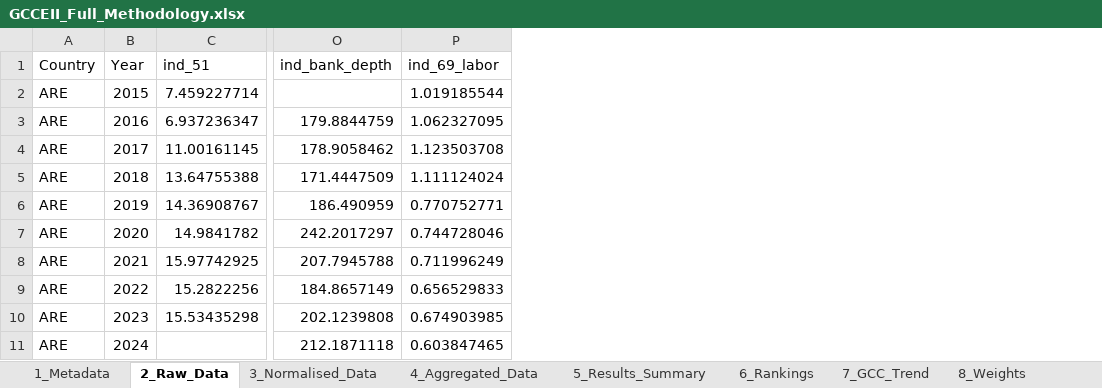
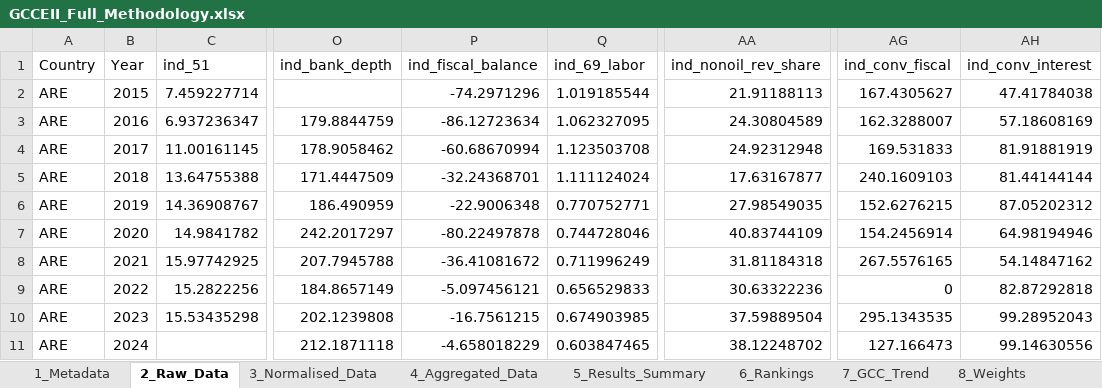
Before and after one commit to karimanninen/gcc_eii_beta, an Excel workbook: output/GCCEII_Full_Methodology.xlsx, sheet 2_Raw_Data, drawn as a sheet; only a part is shown, gaps mark what is left out; values as stored, in another font and other column widths than the file's, no borders; the diff names each change by its address in the sheet, - before the commit and + after, or states it on an @@ line.

```diff
--- a/output/GCCEII_Full_Methodology.xlsx (sheet 2_Raw_Data)
+++ b/output/GCCEII_Full_Methodology.xlsx (sheet 2_Raw_Data)
+column P (ind_fiscal_balance), rows 2-11: -74.2971296 | -86.12723634 | -60.68670994 | -32.24368701 | -22.9006348 | -80.22497878 | -36.41081672 | -5.097456121 | -16.7561215 | -4.658018229
+column AA (ind_nonoil_rev_share), rows 2-11: 21.91188113 | 24.30804589 | 24.92312948 | 17.63167877 | 27.98549035 | 40.83744109 | 31.81184318 | 30.63322236 | 37.59889504 | 38.12248702
+column AG (ind_conv_fiscal), rows 2-11: 167.4305627 | 162.3288007 | 169.531833 | 240.1609103 | 152.6276215 | 154.2456914 | 267.5576165 | 0 | 295.1343535 | 127.166473
+column AH (ind_conv_interest), rows 2-11: 47.41784038 | 57.18608169 | 81.91881919 | 81.44144144 | 87.05202312 | 64.98194946 | 54.14847162 | 82.87292818 | 99.28952043 | 99.14630556
```
Also changed, not shown: sheet 5_Results_Summary, sheet 4_Aggregated_Data, sheet 6_Rankings, sheet 1_Metadata, sheet 3_Normalised_Data, sheet 7_GCC_Trend, 15 other files.
